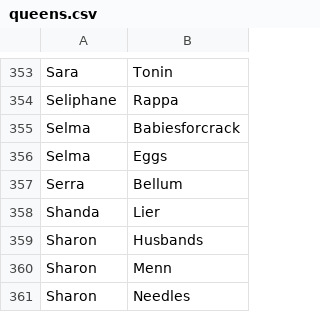
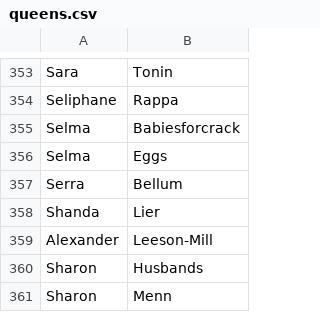
Before and after one commit to ehwus/cybrdrag, a CSV file: models/helper/queens.csv, drawn as a sheet; only a part is shown, gaps mark what is left out; the shorter side is filled out with more unchanged rows; the diff names each change by its address in the sheet, - before the commit and + after, or states it on an @@ line.

```diff
--- a/models/helper/queens.csv
+++ b/models/helper/queens.csv
+row 359: Alexander | Leeson-Mill
```
